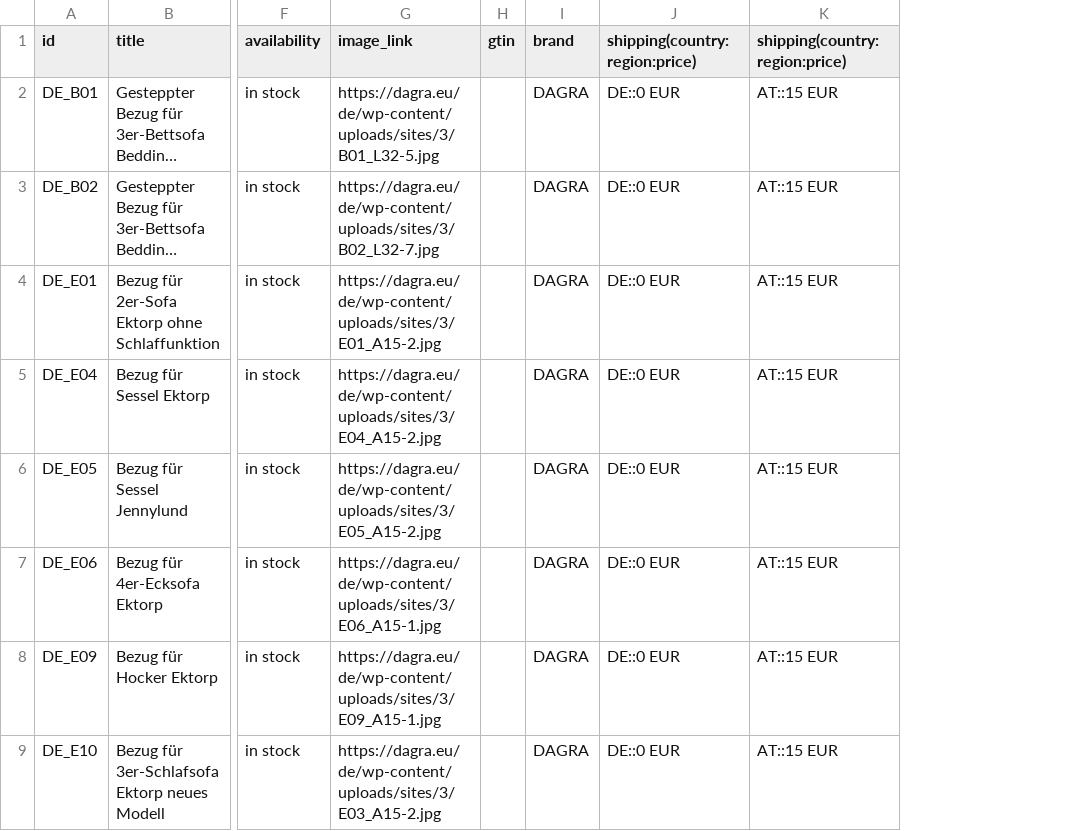
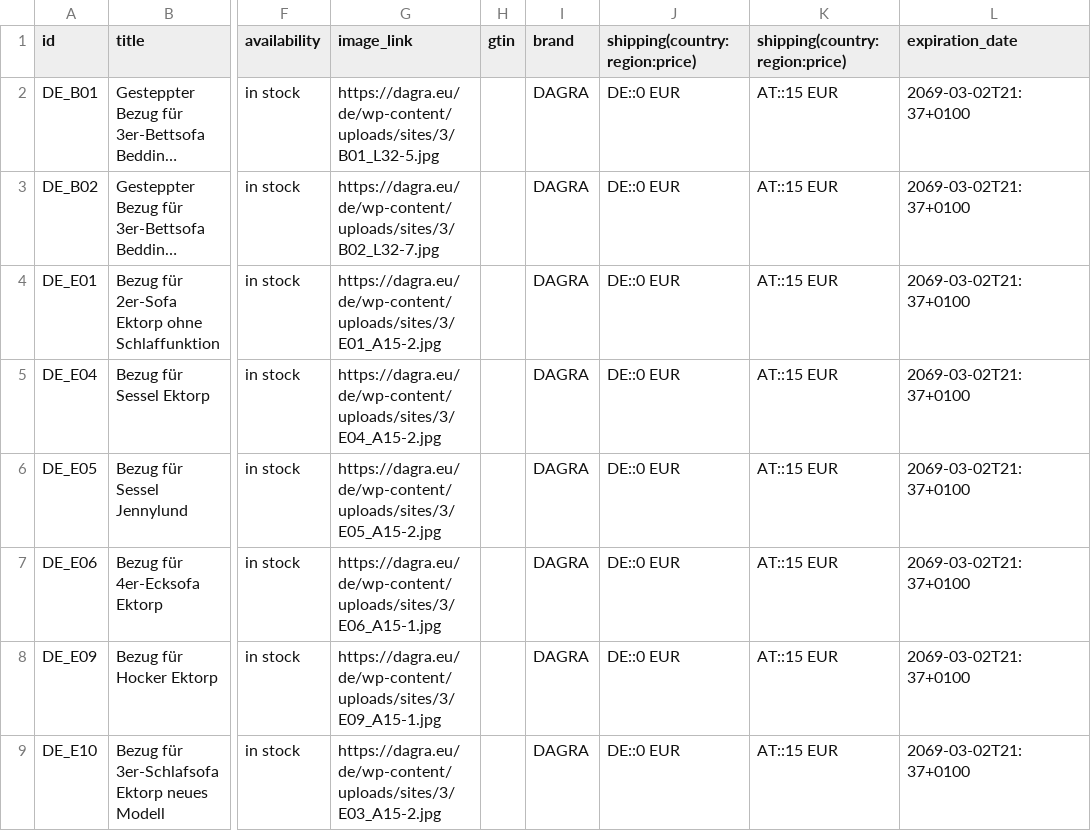
Before and after one commit to Valdri/xml-product-feed-dagra, a CSV file: google_DE.csv, drawn as a sheet; only a part is shown, gaps mark what is left out; long unchanged cells end in …; the diff names each change by its address in the sheet, - before the commit and + after, or states it on an @@ line.

Commit message:
Update google_DE.csv

```diff
--- a/google_DE.csv
+++ b/google_DE.csv
+column L (expiration_date), rows 2-9: all 2069-03-02T21:37+0100
```
